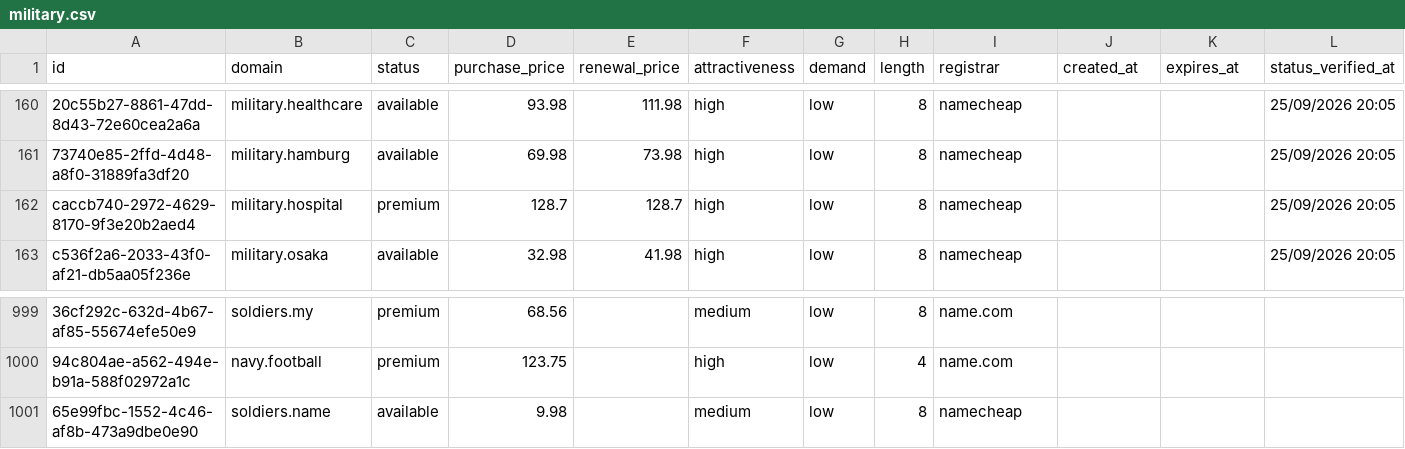
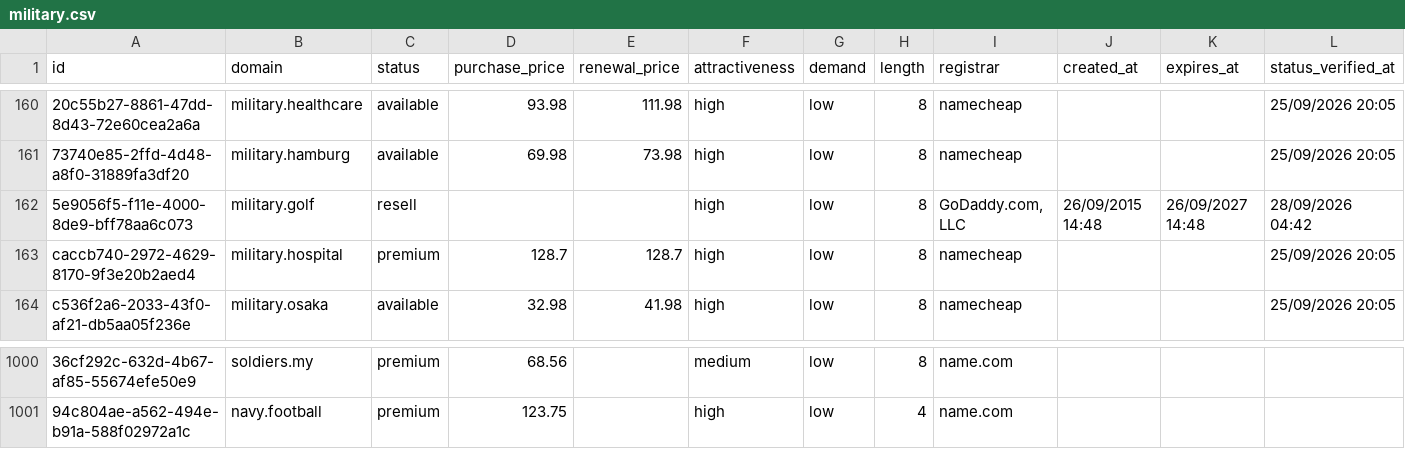
Before and after one commit to UniqueDomains/military-oneword-domains, a CSV file: military.csv, drawn as a sheet; only a part is shown, gaps mark what is left out; removed rows and columns are numbered as before the commit, all else as after; the diff names each change by its address in the sheet, - before the commit and + after, or states it on an @@ line.

Commit message:
Domains update

```diff
--- a/military.csv
+++ b/military.csv
+row 162: 5e9056f5-f11e-4000-8de9-bff78aa6c073 | military.golf | resell |  |  | high | low | 8 | GoDaddy.com, LLC | 26/09/2015 14:48 | 26/09/2027 14:48 | 28/09/2026 04:42
-row 1001: 65e99fbc-1552-4c46-af8b-473a9dbe0e90 | soldiers.name | available | 9.98 |  | medium | low | 8 | namecheap
```
Also changed, not shown: 4 other files.
